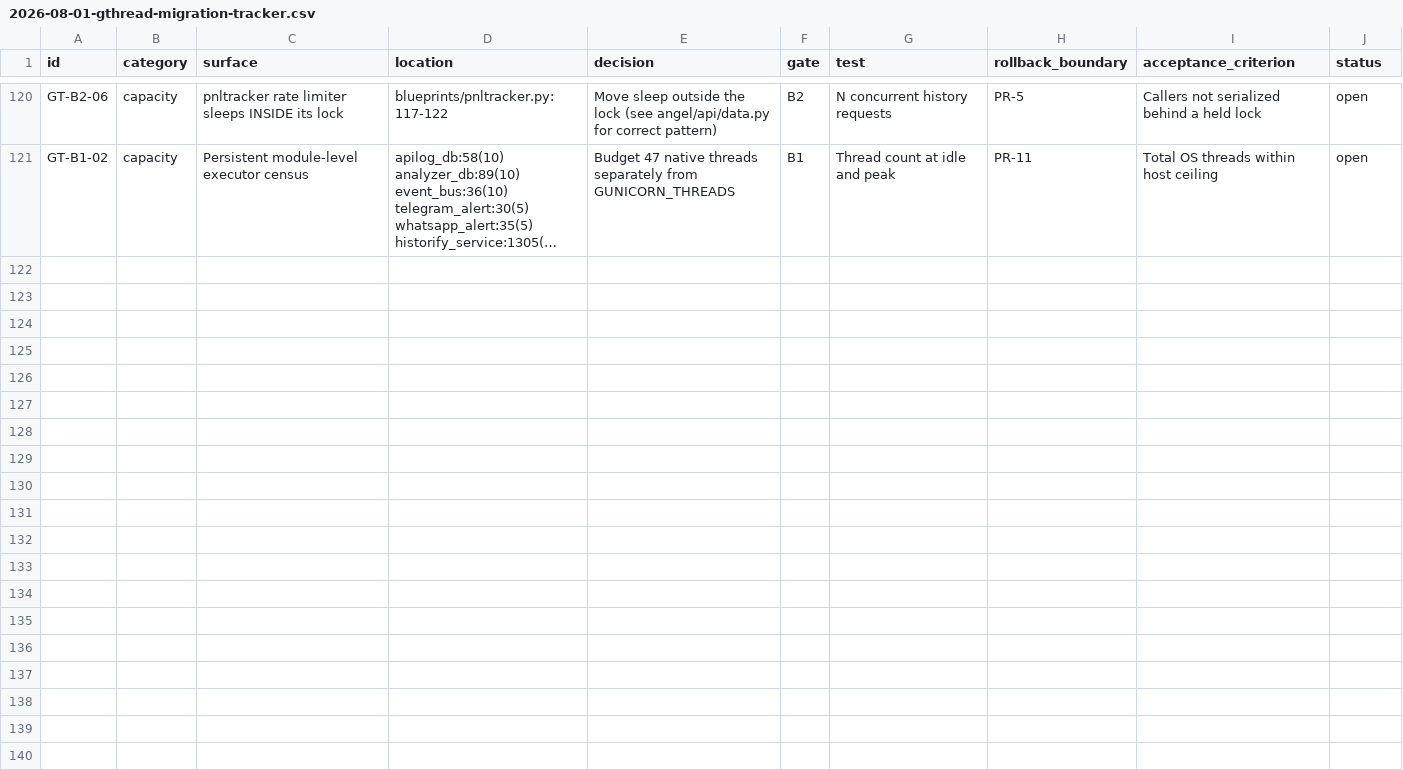
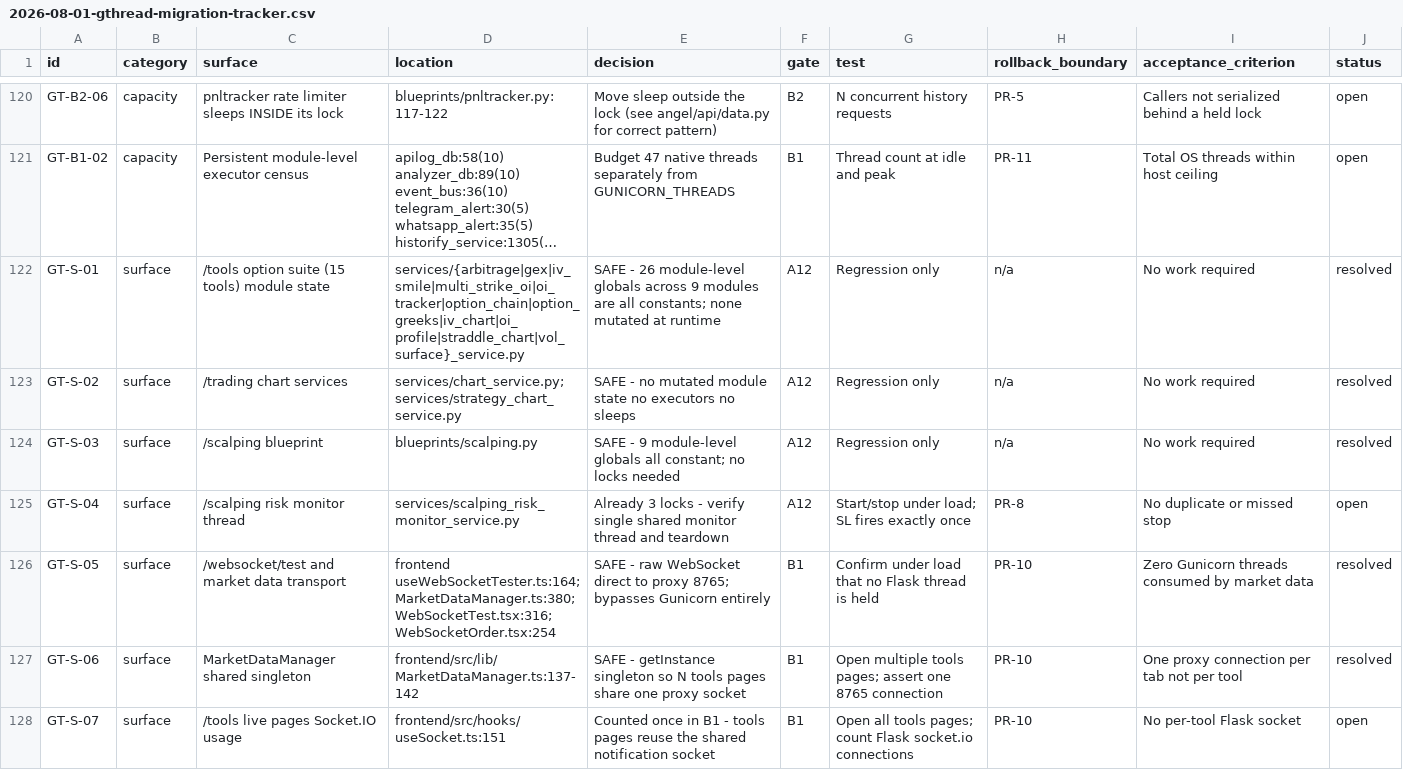
Before and after one commit to marketcalls/openalgo, a CSV file: docs/plans/2026-08-01-gthread-migration-tracker.csv, drawn as a sheet; only a part is shown, gaps mark what is left out; long unchanged cells end in …; the diff names each change by its address in the sheet, - before the commit and + after, or states it on an @@ line.

```diff
--- a/docs/plans/2026-08-01-gthread-migration-tracker.csv
+++ b/docs/plans/2026-08-01-gthread-migration-tracker.csv
+row 122: GT-S-01 | surface | /tools option suite (15 tools) module state | services/{arbitrage|gex|iv_smile|multi_strike_oi|oi_tracker|option_chain|option_greeks|iv_chart|oi_profile|straddle_chart|vol_surface}_service.py | SAFE - 26 module-level globals across 9 modules are all constants; none mutated at runtime | A12 | Regression only | n/a | No work required | resolved
+row 123: GT-S-02 | surface | /trading chart services | services/chart_service.py; services/strategy_chart_service.py | SAFE - no mutated module state no executors no sleeps | A12 | Regression only | n/a | No work required | resolved
+row 124: GT-S-03 | surface | /scalping blueprint | blueprints/scalping.py | SAFE - 9 module-level globals all constant; no locks needed | A12 | Regression only | n/a | No work required | resolved
+row 125: GT-S-04 | surface | /scalping risk monitor thread | services/scalping_risk_monitor_service.py | Already 3 locks - verify single shared monitor thread and teardown | A12 | Start/stop under load; SL fires exactly once | PR-8 | No duplicate or missed stop | open
+row 126: GT-S-05 | surface | /websocket/test and market data transport | frontend useWebSocketTester.ts:164; MarketDataManager.ts:380; WebSocketTest.tsx:316; WebSocketOrder.tsx:254 | SAFE - raw WebSocket direct to proxy 8765; bypasses Gunicorn entirely | B1 | Confirm under load that no Flask thread is held | PR-10 | Zero Gunicorn threads consumed by market data | resolved
+row 127: GT-S-06 | surface | MarketDataManager shared singleton | frontend/src/lib/MarketDataManager.ts:137-142 | SAFE - getInstance singleton so N tools pages share one proxy socket | B1 | Open multiple tools pages; assert one 8765 connection | PR-10 | One proxy connection per tab not per tool | resolved
+row 128: GT-S-07 | surface | /tools live pages Socket.IO usage | frontend/src/hooks/useSocket.ts:151 | Counted once in B1 - tools pages reuse the shared notification socket | B1 | Open all tools pages; count Flask socket.io connections | PR-10 | No per-tool Flask socket | open
```
Also changed, not shown: 1 other file.
